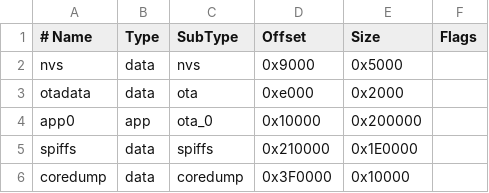
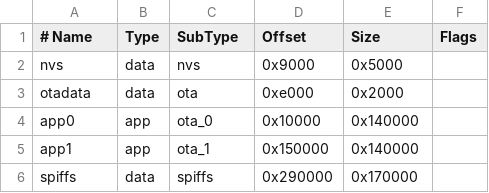
Before and after one commit to HB9IIU/ESP32-WPSD-COMPANION, a CSV file: custom_partitions.csv, drawn as a sheet.

```diff
--- a/custom_partitions.csv
+++ b/custom_partitions.csv
@@ -3,4 +3,4 @@ nvs,      data, nvs,     0x9000,  0x5000,
 otadata,  data, ota,     0xe000,  0x2000,
-app0,     app,  ota_0,   0x10000, 0x200000,
-spiffs,   data, spiffs,  0x210000,0x1E0000,
-coredump, data, coredump,0x3F0000,0x10000,
+app0,     app,  ota_0,   0x10000, 0x140000,
+app1,     app,  ota_1,   0x150000,0x140000,
+spiffs,   data, spiffs,  0x290000,0x170000,
```
Also changed, not shown: 6 other files.
